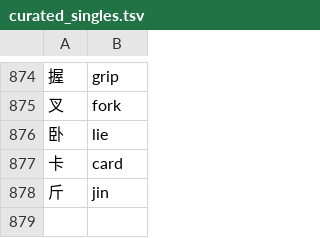
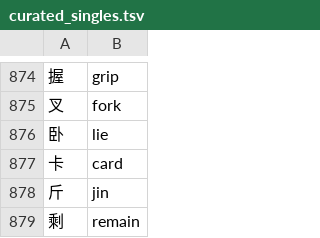
Before and after one commit to Cyletix/CyIME, a TSV file: tools/dictionaries/glossary/curated_singles.tsv, drawn as a sheet; only a part is shown, gaps mark what is left out; the diff names each change by its address in the sheet, - before the commit and + after, or states it on an @@ line.

```diff
--- a/tools/dictionaries/glossary/curated_singles.tsv
+++ b/tools/dictionaries/glossary/curated_singles.tsv
+row 879: 剩 | remain
```
Also changed, not shown: tools/dictionaries/glossary/curated_phrases.tsv, 1 other file.
